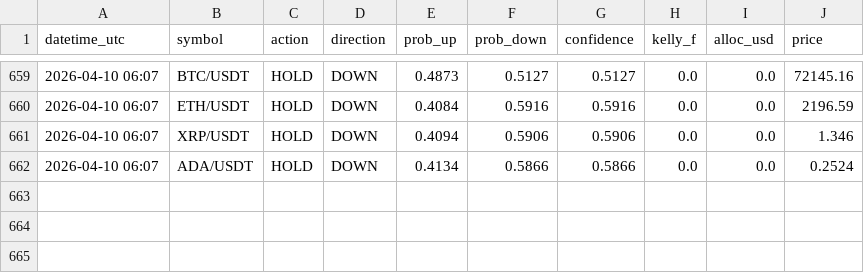
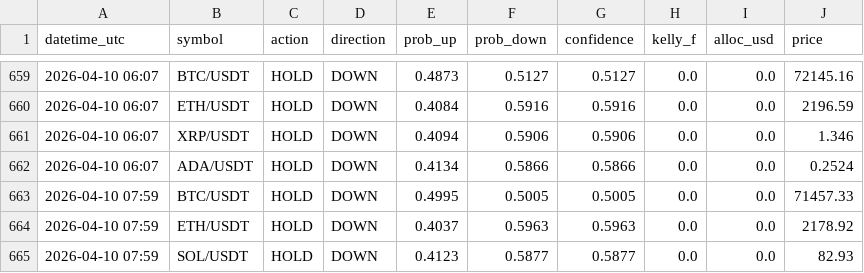
Before and after one commit to Jeanwrld/omega-bot, a CSV file: omega_v7_all_signals.csv, drawn as a sheet; only a part is shown, gaps mark what is left out; the diff names each change by its address in the sheet, - before the commit and + after, or states it on an @@ line.

Commit message:
📡 v7 Signals 2026-04-10 07:59 UTC

```diff
--- a/omega_v7_all_signals.csv
+++ b/omega_v7_all_signals.csv
+row 663: 2026-04-10 07:59 | BTC/USDT | HOLD | DOWN | 0.4995 | 0.5005 | 0.5005 | 0.0 | 0.0 | 71457.33
+row 664: 2026-04-10 07:59 | ETH/USDT | HOLD | DOWN | 0.4037 | 0.5963 | 0.5963 | 0.0 | 0.0 | 2178.92
+row 665: 2026-04-10 07:59 | SOL/USDT | HOLD | DOWN | 0.4123 | 0.5877 | 0.5877 | 0.0 | 0.0 | 82.93
```
Also changed, not shown: omega_v7_signals_log.csv.
